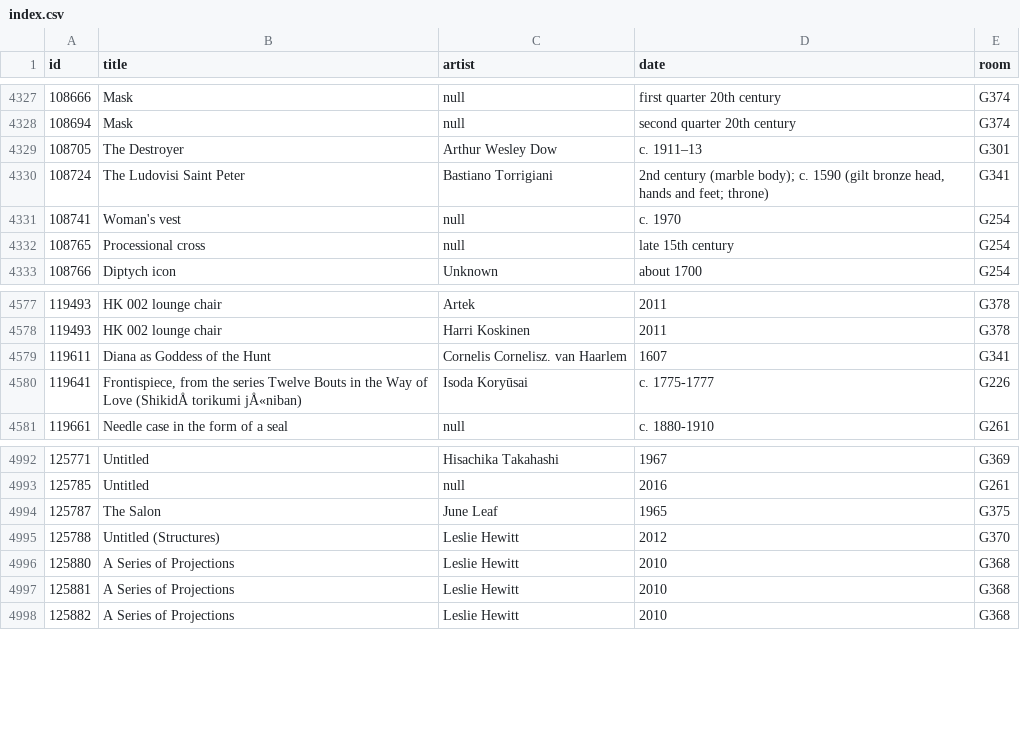
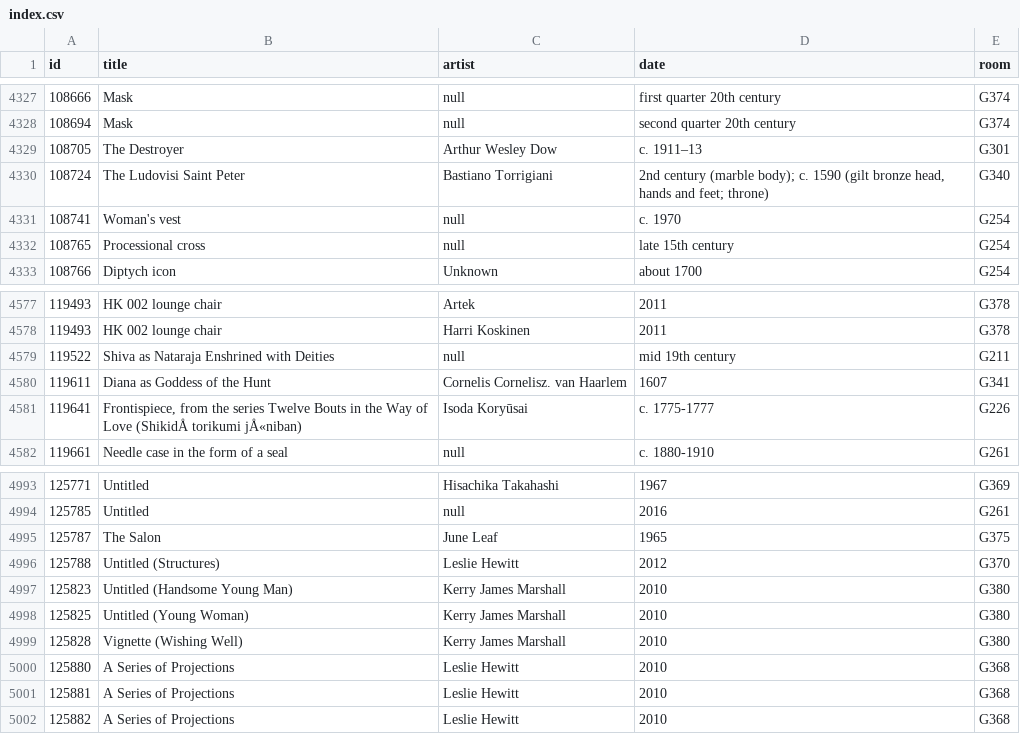
Before and after one commit to miabot/galleries.csv, a CSV file: index.csv, drawn as a sheet; only a part is shown, gaps mark what is left out.

```diff
--- a/index.csv
+++ b/index.csv
@@ -4329,3 +4329,3 @@
 108705,"The Destroyer","Arthur Wesley Dow","c. 1911–13","G301"
-108724,"The Ludovisi Saint Peter","Bastiano Torrigiani","2nd century (marble body); c. 1590 (gilt bronze head, hands and feet; throne)","G341"
+108724,"The Ludovisi Saint Peter","Bastiano Torrigiani","2nd century (marble body); c. 1590 (gilt bronze head, hands and feet; throne)","G340"
 108741,"Woman's vest",null,"c. 1970","G254"
@@ -4578,2 +4578,3 @@
 119493,"HK 002 lounge chair","Harri Koskinen","2011","G378"
+119522,"Shiva as Nataraja Enshrined with Deities",null,"mid 19th century","G211"
 119611,"Diana as Goddess of the Hunt","Cornelis Cornelisz. van Haarlem","1607","G341"
@@ -4995,2 +4996,5 @@
 125788,"Untitled (Structures)","Leslie Hewitt","2012","G370"
+125823,"Untitled (Handsome Young Man)","Kerry James Marshall","2010","G380"
+125825,"Untitled (Young Woman)","Kerry James Marshall","2010","G380"
+125828,"Vignette (Wishing Well)","Kerry James Marshall","2010","G380"
 125880,"A Series of Projections","Leslie Hewitt","2010","G368"
```
Also changed, not shown: galleries/211.csv, galleries/340.csv, 2 other files.
